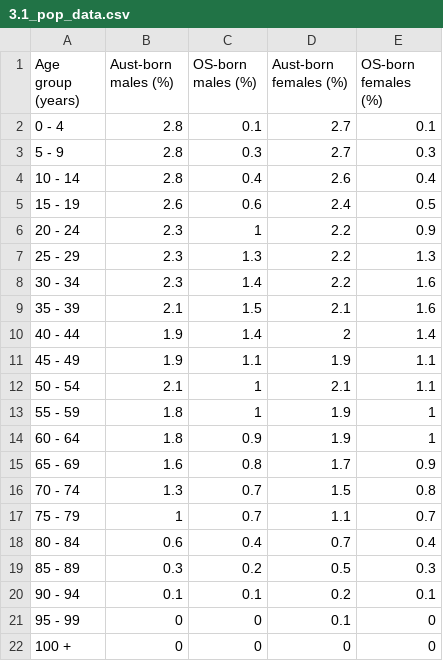
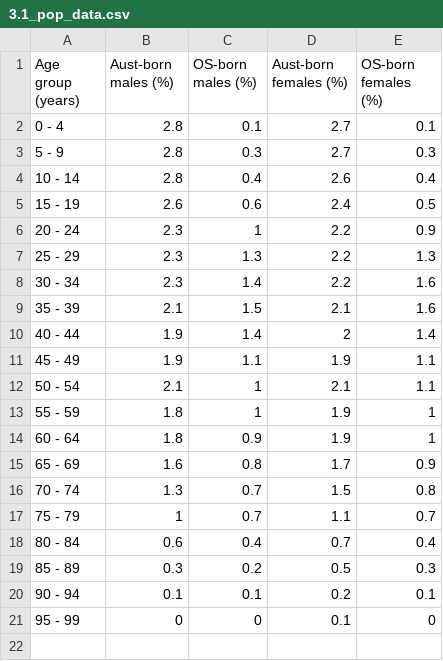
Before and after one commit to nsiv0005/FIT3179, a CSV file: Assignment 2/data/3.1_pop_data.csv, drawn as a sheet; the diff names each change by its address in the sheet, - before the commit and + after, or states it on an @@ line.

Commit message:
Update 3.1_pop_data.csv

```diff
--- a/Assignment 2/data/3.1_pop_data.csv
+++ b/Assignment 2/data/3.1_pop_data.csv
-row 22: 100 + | 0 | 0 | 0 | 0
```
